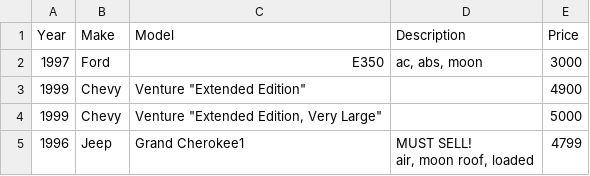
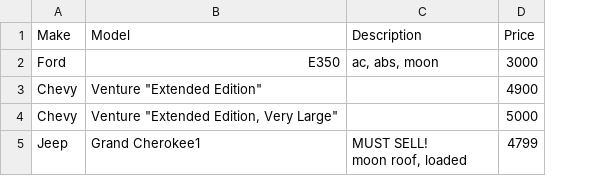
Before and after one commit to BenitoJedai/code, a CSV file: examples/javascript/CSVAssetAsGridExperiment/CSVAssetAsGridExperiment/Design/foo.csv, drawn as a sheet; removed rows and columns are numbered as before the commit, all else as after; ↵ is a line break in a cell; the diff names each change by its address in the sheet, - before the commit and + after, or states it on an @@ line.

```diff
--- a/examples/javascript/CSVAssetAsGridExperiment/CSVAssetAsGridExperiment/Design/foo.csv
+++ b/examples/javascript/CSVAssetAsGridExperiment/CSVAssetAsGridExperiment/Design/foo.csv
-column A (Year), rows 2-5: 1997 | 1999 | 1999 | 1996
-C5 (Description): MUST SELL! ↵ air, moon roof, loaded
+C5 (Description): MUST SELL! ↵ moon roof, loaded
```
Also changed, not shown: 7 other files.
